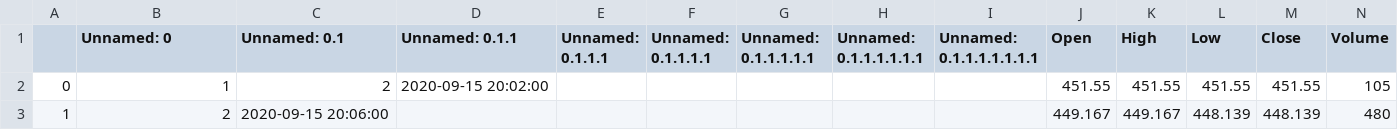
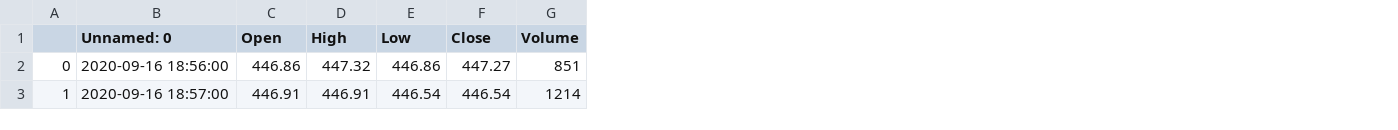
Before and after one commit to SamKelsey/StockTrader, a CSV file: packages/methods/ticker_data/TSLA.csv, drawn as a sheet; only a part is shown; removed rows and columns are numbered as before the commit, all else as after; the diff covers the shown part only; the diff names each change by its address in the sheet, - before the commit and + after, or states it on an @@ line.

```diff
--- a/packages/methods/ticker_data/TSLA.csv
+++ b/packages/methods/ticker_data/TSLA.csv
-column C (Unnamed: 0.1), rows 2-3: 2 | 2020-09-15 20:06:00
-column D (Unnamed: 0.1.1), row 2: 2020-09-15 20:02:00
-column E (Unnamed: 0.1.1.1), empty
-column F (Unnamed: 0.1.1.1.1), empty
-column G (Unnamed: 0.1.1.1.1.1), empty
-column H (Unnamed: 0.1.1.1.1.1.1), empty
-column I (Unnamed: 0.1.1.1.1.1.1.1), empty
-B2 (Unnamed: 0): 1
+B2 (Unnamed: 0): 2020-09-16 18:56:00
-C2 (Open): 451.55
+C2 (Open): 446.86
-D2 (High): 451.55
+D2 (High): 447.32
-E2 (Low): 451.55
+E2 (Low): 446.86
-F2 (Close): 451.55
+F2 (Close): 447.27
-G2 (Volume): 105
+G2 (Volume): 851
-B3 (Unnamed: 0): 2
+B3 (Unnamed: 0): 2020-09-16 18:57:00
-C3 (Open): 449.167
+C3 (Open): 446.91
-D3 (High): 449.167
+D3 (High): 446.91
-E3 (Low): 448.139
+E3 (Low): 446.54
-F3 (Close): 448.139
+F3 (Close): 446.54
-G3 (Volume): 480
+G3 (Volume): 1214
```
Also changed, not shown: 7 added rows and 18 edited cells elsewhere in this file, 30 other files.
